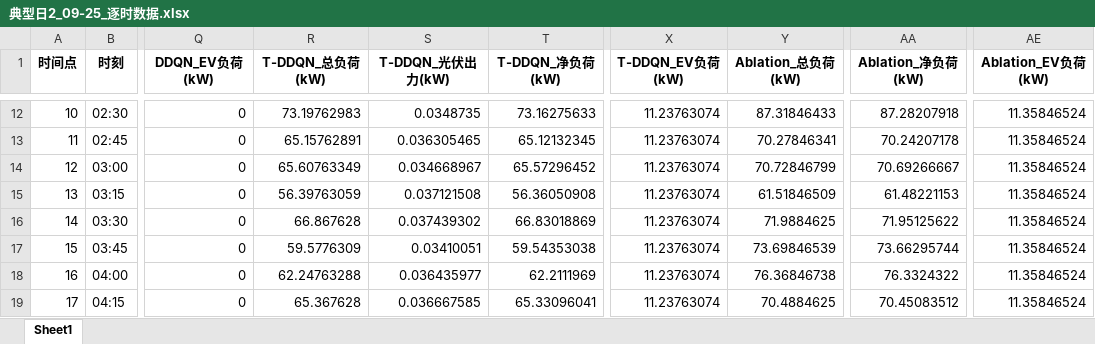
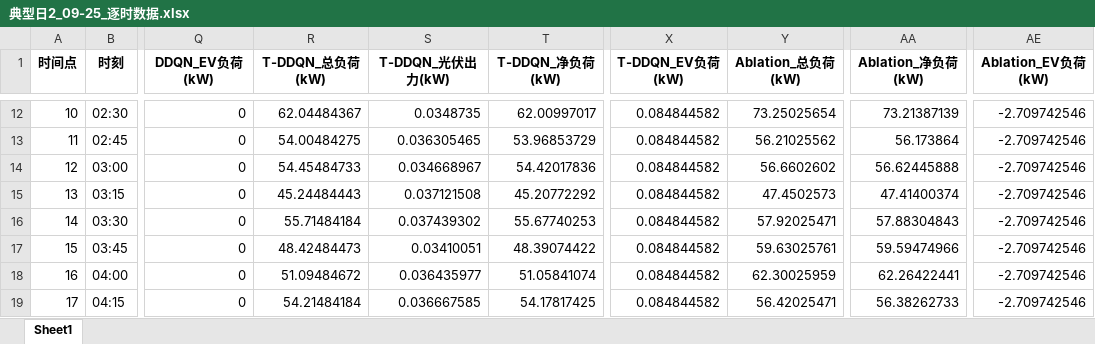
Before and after one commit to 3three-year/all-predicted, an Excel workbook: output_image/典型日2_09-25_逐时数据.xlsx, sheet Sheet1, drawn as a sheet; only a part is shown, gaps mark what is left out; values as stored, in another font and other column widths than the file's, no borders; the diff covers the shown part only; the diff names each change by its address in the sheet, - before the commit and + after, or states it on an @@ line.

```diff
--- a/output_image/典型日2_09-25_逐时数据.xlsx (sheet Sheet1)
+++ b/output_image/典型日2_09-25_逐时数据.xlsx (sheet Sheet1)
-R12 (T-DDQN_总负荷(kW)): 73.19762983
+R12 (T-DDQN_总负荷(kW)): 62.04484367
-T12 (T-DDQN_净负荷(kW)): 73.16275633
+T12 (T-DDQN_净负荷(kW)): 62.00997017
-X12:X19 (T-DDQN_EV负荷(kW)): 11.23763074
+X12:X19 (T-DDQN_EV负荷(kW)): 0.084844582
-Y12 (Ablation_总负荷(kW)): 87.31846433
+Y12 (Ablation_总负荷(kW)): 73.25025654
-AA12 (Ablation_净负荷(kW)): 87.28207918
+AA12 (Ablation_净负荷(kW)): 73.21387139
-AE12:AE19 (Ablation_EV负荷(kW)): 11.35846524
+AE12:AE19 (Ablation_EV负荷(kW)): -2.709742546
-R13 (T-DDQN_总负荷(kW)): 65.15762891
+R13 (T-DDQN_总负荷(kW)): 54.00484275
-T13 (T-DDQN_净负荷(kW)): 65.12132345
+T13 (T-DDQN_净负荷(kW)): 53.96853729
-Y13 (Ablation_总负荷(kW)): 70.27846341
+Y13 (Ablation_总负荷(kW)): 56.21025562
-AA13 (Ablation_净负荷(kW)): 70.24207178
+AA13 (Ablation_净负荷(kW)): 56.173864
-R14 (T-DDQN_总负荷(kW)): 65.60763349
+R14 (T-DDQN_总负荷(kW)): 54.45484733
-T14 (T-DDQN_净负荷(kW)): 65.57296452
+T14 (T-DDQN_净负荷(kW)): 54.42017836
-Y14 (Ablation_总负荷(kW)): 70.72846799
+Y14 (Ablation_总负荷(kW)): 56.6602602
-AA14 (Ablation_净负荷(kW)): 70.69266667
+AA14 (Ablation_净负荷(kW)): 56.62445888
-R15 (T-DDQN_总负荷(kW)): 56.39763059
+R15 (T-DDQN_总负荷(kW)): 45.24484443
-T15 (T-DDQN_净负荷(kW)): 56.36050908
+T15 (T-DDQN_净负荷(kW)): 45.20772292
-Y15 (Ablation_总负荷(kW)): 61.51846509
+Y15 (Ablation_总负荷(kW)): 47.4502573
-AA15 (Ablation_净负荷(kW)): 61.48221153
+AA15 (Ablation_净负荷(kW)): 47.41400374
-R16 (T-DDQN_总负荷(kW)): 66.867628
+R16 (T-DDQN_总负荷(kW)): 55.71484184
-T16 (T-DDQN_净负荷(kW)): 66.83018869
+T16 (T-DDQN_净负荷(kW)): 55.67740253
-Y16 (Ablation_总负荷(kW)): 71.9884625
+Y16 (Ablation_总负荷(kW)): 57.92025471
-AA16 (Ablation_净负荷(kW)): 71.95125622
+AA16 (Ablation_净负荷(kW)): 57.88304843
-R17 (T-DDQN_总负荷(kW)): 59.5776309
+R17 (T-DDQN_总负荷(kW)): 48.42484473
-T17 (T-DDQN_净负荷(kW)): 59.54353038
+T17 (T-DDQN_净负荷(kW)): 48.39074422
-Y17 (Ablation_总负荷(kW)): 73.69846539
+Y17 (Ablation_总负荷(kW)): 59.63025761
-AA17 (Ablation_净负荷(kW)): 73.66295744
+AA17 (Ablation_净负荷(kW)): 59.59474966
-R18 (T-DDQN_总负荷(kW)): 62.24763288
+R18 (T-DDQN_总负荷(kW)): 51.09484672
-T18 (T-DDQN_净负荷(kW)): 62.2111969
+T18 (T-DDQN_净负荷(kW)): 51.05841074
-Y18 (Ablation_总负荷(kW)): 76.36846738
+Y18 (Ablation_总负荷(kW)): 62.30025959
-AA18 (Ablation_净负荷(kW)): 76.3324322
+AA18 (Ablation_净负荷(kW)): 62.26422441
-R19 (T-DDQN_总负荷(kW)): 65.367628
+R19 (T-DDQN_总负荷(kW)): 54.21484184
-T19 (T-DDQN_净负荷(kW)): 65.33096041
+T19 (T-DDQN_净负荷(kW)): 54.17817425
-Y19 (Ablation_总负荷(kW)): 70.4884625
+Y19 (Ablation_总负荷(kW)): 56.42025471
-AA19 (Ablation_净负荷(kW)): 70.45083512
+AA19 (Ablation_净负荷(kW)): 56.38262733
```
Also changed, not shown: 577 edited cells elsewhere in this sheet, output_image/典型日1_09-16_汇总指标.xlsx, output_image/典型日1_09-16_逐时数据.xlsx, 47 other files.
